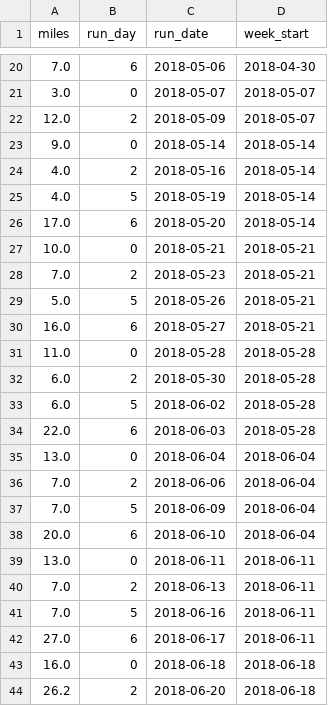
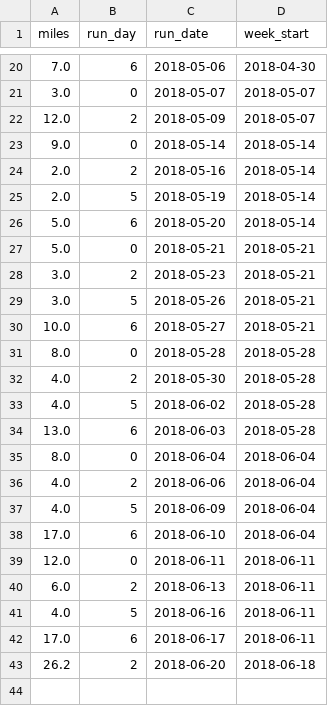
Before and after one commit to ajhoward7/xcelerate, a CSV file: code/main/users/Diane/planned_training.csv, drawn as a sheet; only a part is shown, gaps mark what is left out.

```diff
--- a/code/main/users/Diane/planned_training.csv
+++ b/code/main/users/Diane/planned_training.csv
@@ -23,22 +23,21 @@ miles,run_day,run_date,week_start
 9.0,0,2018-05-14,2018-05-14
-4.0,2,2018-05-16,2018-05-14
-4.0,5,2018-05-19,2018-05-14
-17.0,6,2018-05-20,2018-05-14
-10.0,0,2018-05-21,2018-05-21
-7.0,2,2018-05-23,2018-05-21
-5.0,5,2018-05-26,2018-05-21
-16.0,6,2018-05-27,2018-05-21
-11.0,0,2018-05-28,2018-05-28
-6.0,2,2018-05-30,2018-05-28
-6.0,5,2018-06-02,2018-05-28
-22.0,6,2018-06-03,2018-05-28
-13.0,0,2018-06-04,2018-06-04
-7.0,2,2018-06-06,2018-06-04
-7.0,5,2018-06-09,2018-06-04
-20.0,6,2018-06-10,2018-06-04
-13.0,0,2018-06-11,2018-06-11
-7.0,2,2018-06-13,2018-06-11
-7.0,5,2018-06-16,2018-06-11
-27.0,6,2018-06-17,2018-06-11
-16.0,0,2018-06-18,2018-06-18
+2.0,2,2018-05-16,2018-05-14
+2.0,5,2018-05-19,2018-05-14
+5.0,6,2018-05-20,2018-05-14
+5.0,0,2018-05-21,2018-05-21
+3.0,2,2018-05-23,2018-05-21
+3.0,5,2018-05-26,2018-05-21
+10.0,6,2018-05-27,2018-05-21
+8.0,0,2018-05-28,2018-05-28
+4.0,2,2018-05-30,2018-05-28
+4.0,5,2018-06-02,2018-05-28
+13.0,6,2018-06-03,2018-05-28
+8.0,0,2018-06-04,2018-06-04
+4.0,2,2018-06-06,2018-06-04
+4.0,5,2018-06-09,2018-06-04
+17.0,6,2018-06-10,2018-06-04
+12.0,0,2018-06-11,2018-06-11
+6.0,2,2018-06-13,2018-06-11
+4.0,5,2018-06-16,2018-06-11
+17.0,6,2018-06-17,2018-06-11
 26.2,2,2018-06-20,2018-06-18
```
Also changed, not shown: code/main/users/Diane/logged_training.csv, code/main/users/alex/logged_training.csv, 30 other files.
